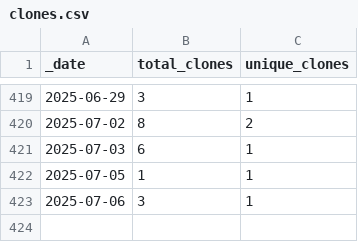
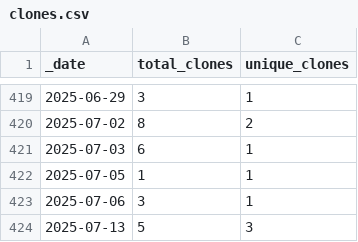
Before and after one commit to guiga-zalu/guiga-zalu, a CSV file: traffic/clones.csv, drawn as a sheet; only a part is shown, gaps mark what is left out; the diff names each change by its address in the sheet, - before the commit and + after, or states it on an @@ line.

Commit message:
GitHub traffic

```diff
--- a/traffic/clones.csv
+++ b/traffic/clones.csv
+row 424: 2025-07-13 | 5 | 3
```
Also changed, not shown: 1 other file.
